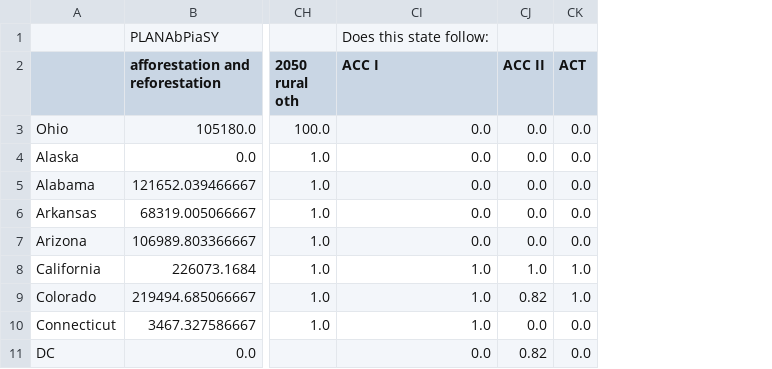
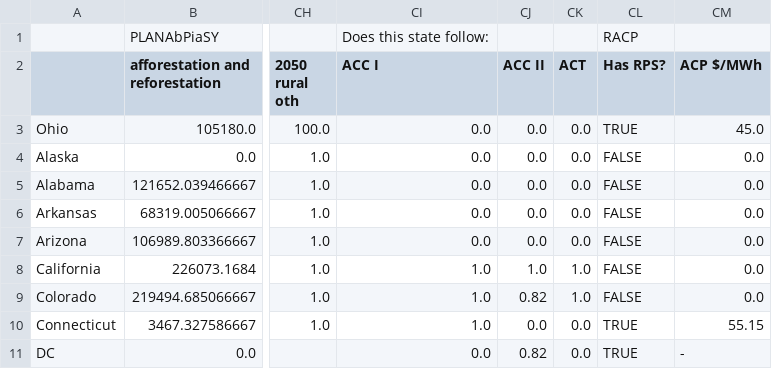
Before and after one commit to EnergyInnovation/eps-ohio, a CSV file: InputData/webappdata/Supporting Data.csv, drawn as a sheet; only a part is shown, gaps mark what is left out; the diff names each change by its address in the sheet, - before the commit and + after, or states it on an @@ line.

```diff
--- a/InputData/webappdata/Supporting Data.csv
+++ b/InputData/webappdata/Supporting Data.csv
+column CL (Has RPS?), row 1: RACP; rows 3-11: TRUE | FALSE | FALSE | FALSE | FALSE | FALSE | FALSE | TRUE | TRUE
+column CM (ACP $/MWh), rows 3-11: 45.0 | 0.0 | 0.0 | 0.0 | 0.0 | 0.0 | 0.0 | 55.15 | -
```
Also changed, not shown: 7 other files.
